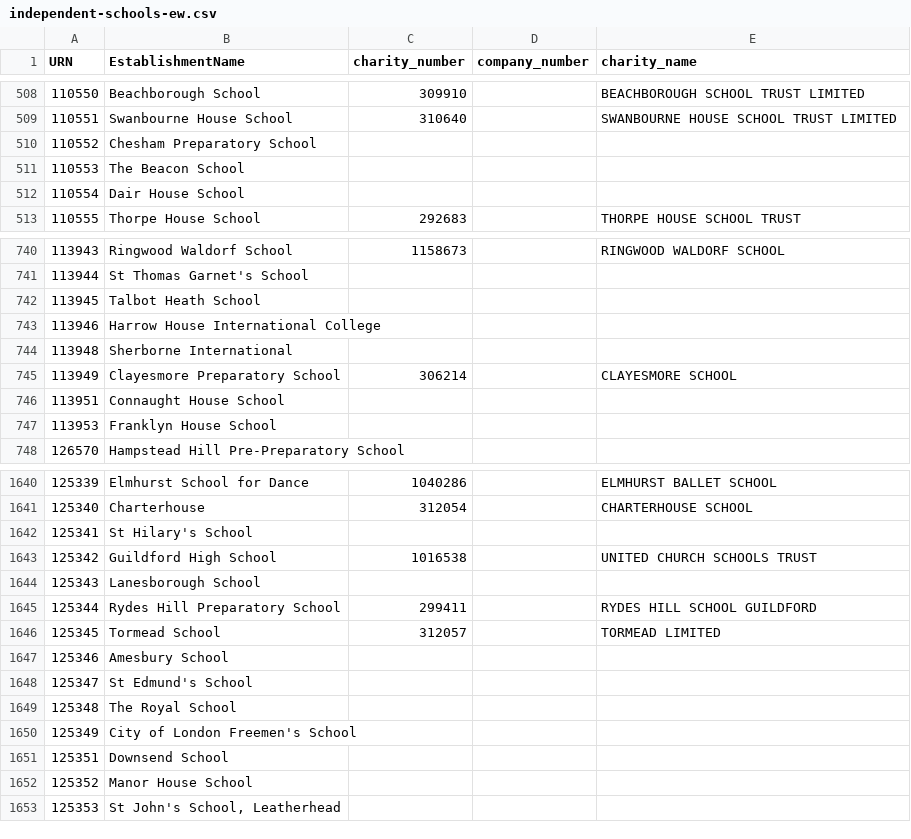
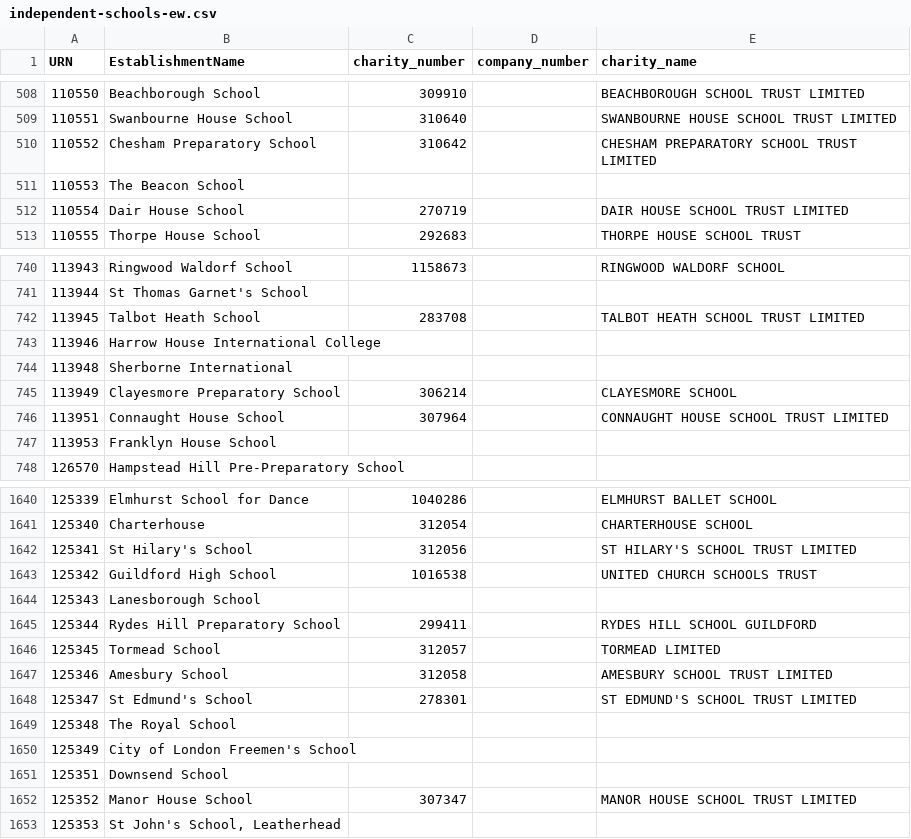
Before and after one commit to drkane/charity-lookups, a CSV file: independent-schools-ew.csv, drawn as a sheet; only a part is shown, gaps mark what is left out; the diff covers the shown part only.

Commit message:
add more independent school matches

```diff
--- a/independent-schools-ew.csv
+++ b/independent-schools-ew.csv
@@ -509,5 +509,5 @@ URN,EstablishmentName,charity_number,company_number,charity_name
 110551,Swanbourne House School,310640,,SWANBOURNE HOUSE SCHOOL TRUST LIMITED
-110552,Chesham Preparatory School,,,
+110552,Chesham Preparatory School,310642,,CHESHAM PREPARATORY SCHOOL TRUST LIMITED
 110553,The Beacon School,,,
-110554,Dair House School,,,
+110554,Dair House School,270719,,DAIR HOUSE SCHOOL TRUST LIMITED
 110555,Thorpe House School,292683,,THORPE HOUSE SCHOOL TRUST
@@ -741,3 +741,3 @@ URN,EstablishmentName,charity_number,company_number,charity_name
 113944,St Thomas Garnet's School,,,
-113945,Talbot Heath School,,,
+113945,Talbot Heath School,283708,,TALBOT HEATH SCHOOL TRUST LIMITED
 113946,Harrow House International College,,,
@@ -745,3 +745,3 @@ URN,EstablishmentName,charity_number,company_number,charity_name
 113949,Clayesmore Preparatory School,306214,,CLAYESMORE SCHOOL
-113951,Connaught House School,,,
+113951,Connaught House School,307964,,CONNAUGHT HOUSE SCHOOL TRUST LIMITED
 113953,Franklyn House School,,,
@@ -1641,3 +1641,3 @@ URN,EstablishmentName,charity_number,company_number,charity_name
 125340,Charterhouse,312054,,CHARTERHOUSE SCHOOL
-125341,St Hilary's School,,,
+125341,St Hilary's School,312056,,ST HILARY'S SCHOOL TRUST LIMITED
 125342,Guildford High School,1016538,,UNITED CHURCH SCHOOLS TRUST
@@ -1646,4 +1646,4 @@ URN,EstablishmentName,charity_number,company_number,charity_name
 125345,Tormead School,312057,,TORMEAD LIMITED
-125346,Amesbury School,,,
-125347,St Edmund's School,,,
+125346,Amesbury School,312058,,AMESBURY SCHOOL TRUST LIMITED
+125347,St Edmund's School,278301,,ST EDMUND'S SCHOOL TRUST LIMITED
 125348,The Royal School,,,
@@ -1651,3 +1651,3 @@ URN,EstablishmentName,charity_number,company_number,charity_name
 125351,Downsend School,,,
-125352,Manor House School,,,
+125352,Manor House School,307347,,MANOR HOUSE SCHOOL TRUST LIMITED
 125353,"St John's School, Leatherhead",,,
```
Also changed, not shown: 130 edited cells elsewhere in this file.
